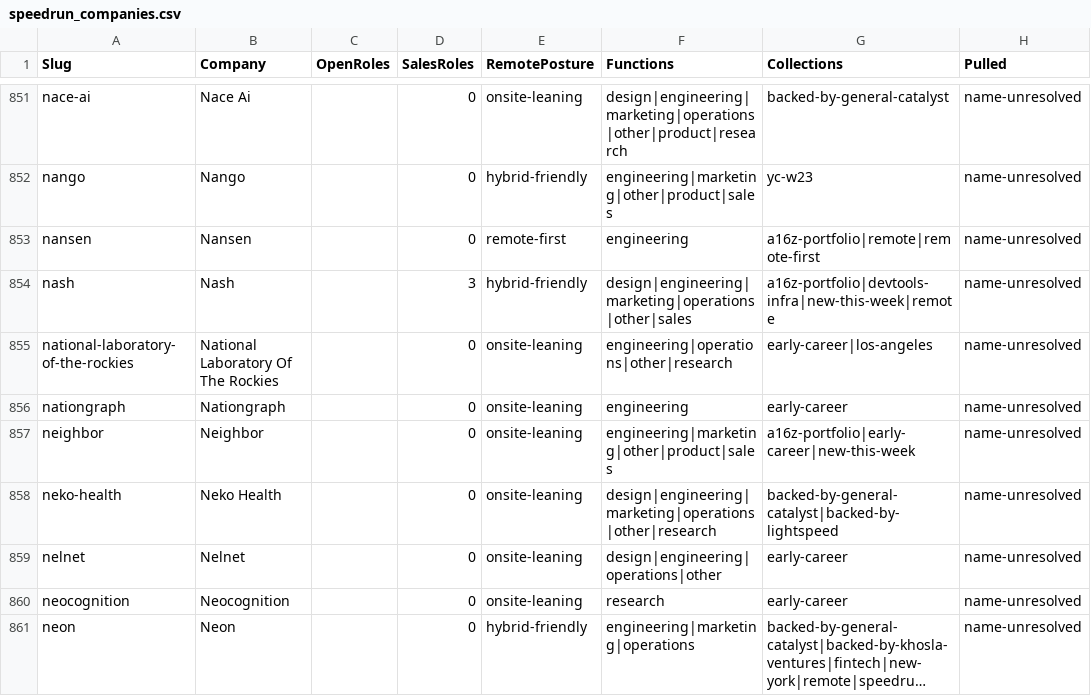
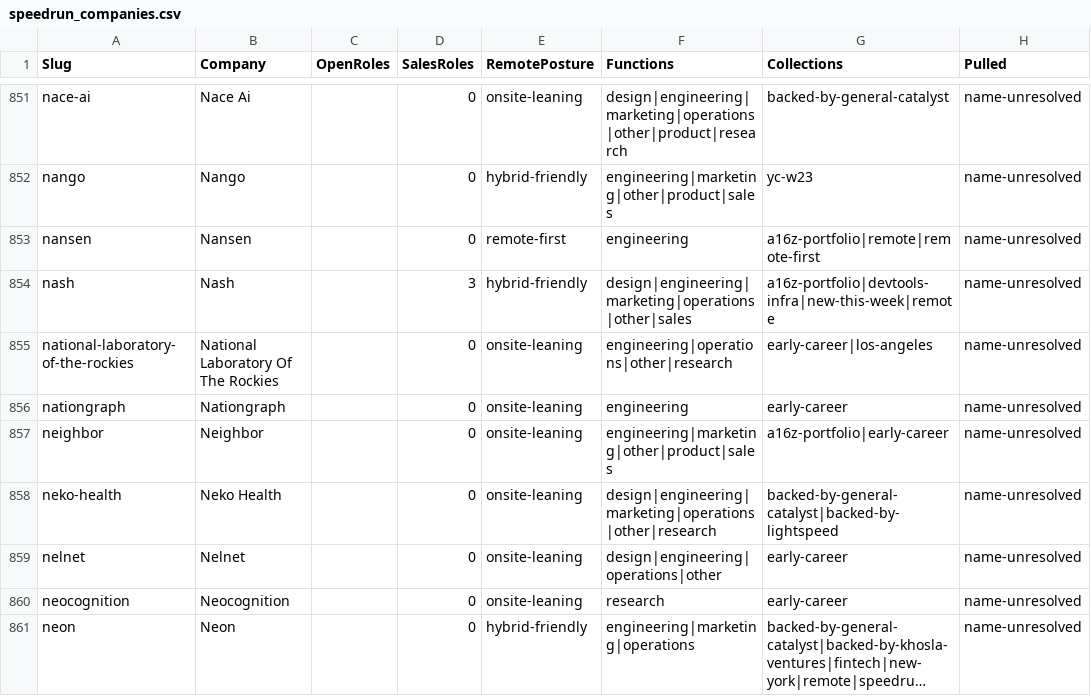
Before and after one commit to eric-hastie/remote-ae-job-hunt, a CSV file: data/speedrun_companies.csv, drawn as a sheet; only a part is shown, gaps mark what is left out; long unchanged cells end in …; the diff covers the shown part only.

```diff
--- a/data/speedrun_companies.csv
+++ b/data/speedrun_companies.csv
@@ -856,3 +856,3 @@ national-laboratory-of-the-rockies,National Laboratory Of The Rockies,,0,onsite-
 nationgraph,Nationgraph,,0,onsite-leaning,engineering,early-career,name-unresolved
-neighbor,Neighbor,,0,onsite-leaning,engineering|marketing|other|product|sales,a16z-portfolio|early-career|new-this-week,name-unresolved
+neighbor,Neighbor,,0,onsite-leaning,engineering|marketing|other|product|sales,a16z-portfolio|early-career,name-unresolved
 neko-health,Neko Health,,0,onsite-leaning,design|engineering|marketing|operations|other|research,backed-by-general-catalyst|backed-by-lightspeed,name-unresolved
```
Also changed, not shown: 31 edited cells elsewhere in this file, data/claude_universe.csv, 10 other files.
